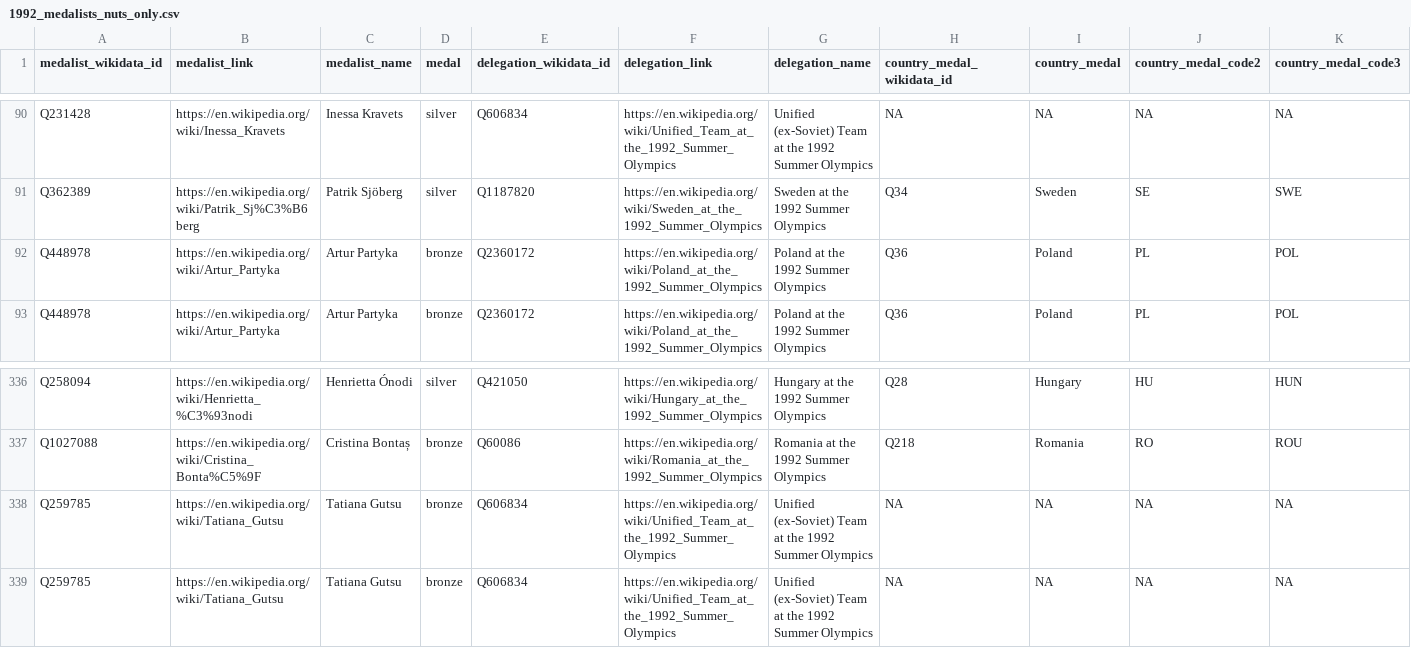
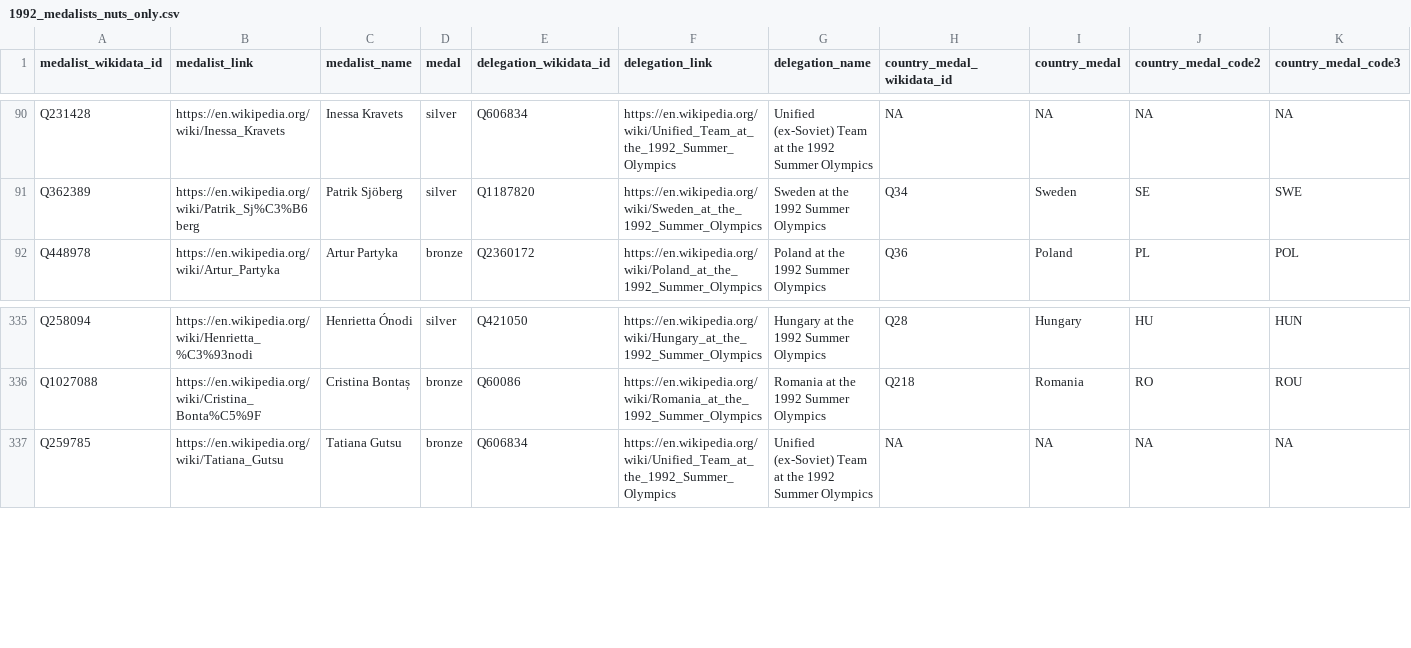
Before and after one commit to EDJNet/OlympicsGoNUTS, a CSV file: 1992/1992_medalists_nuts_only.csv, drawn as a sheet; only a part is shown, gaps mark what is left out; rows hold the shown columns only; the diff names each change by its address in the sheet, - before the commit and + after, or states it on an @@ line.

```diff
--- a/1992/1992_medalists_nuts_only.csv
+++ b/1992/1992_medalists_nuts_only.csv
-row 92: Q448978 | https://en.wikipedia.org/wiki/Artur_Partyka | Artur Partyka | bronze | Q2360172 | https://en.wikipedia.org/wiki/Poland_at_the_1992_Summer_Olympics | Poland at the 1992 Summer Olympics | Q36 | Poland | PL | POL
-row 338: Q259785 | https://en.wikipedia.org/wiki/Tatiana_Gutsu | Tatiana Gutsu | bronze | Q606834 | https://en.wikipedia.org/wiki/Unified_Team_at_the_1992_Summer_Olympics | Unified (ex-Soviet) Team at the 1992 Summer Olympics | NA | NA | NA | NA
```
Also changed, not shown: 1988/1988_medalists_missing_place_of_birth.csv, 1992/1992_medalists_all.csv, 56 other files.
